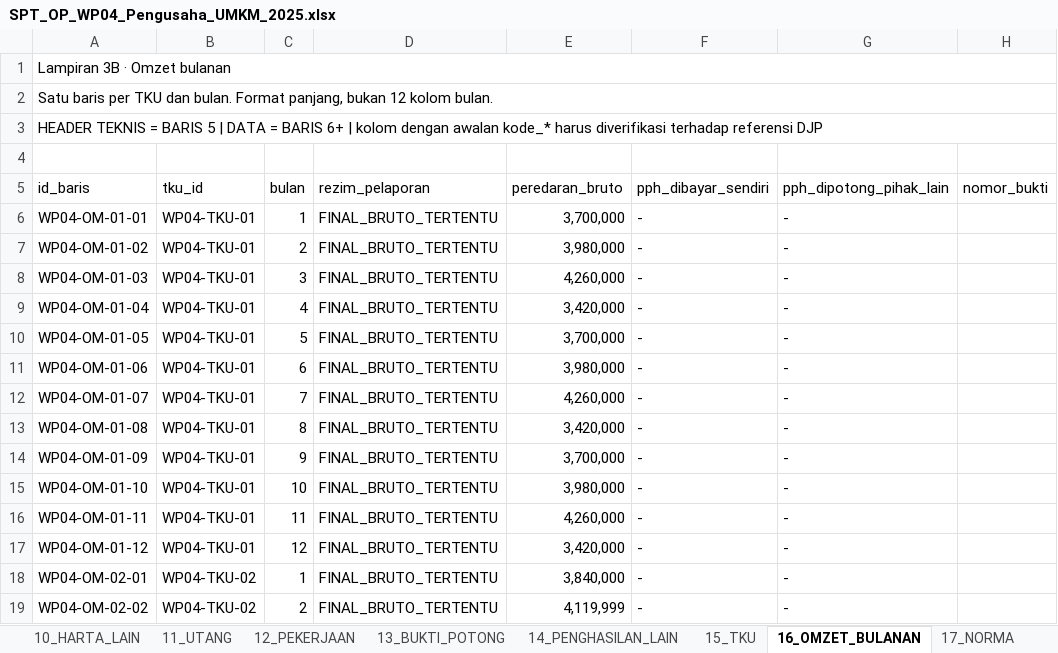
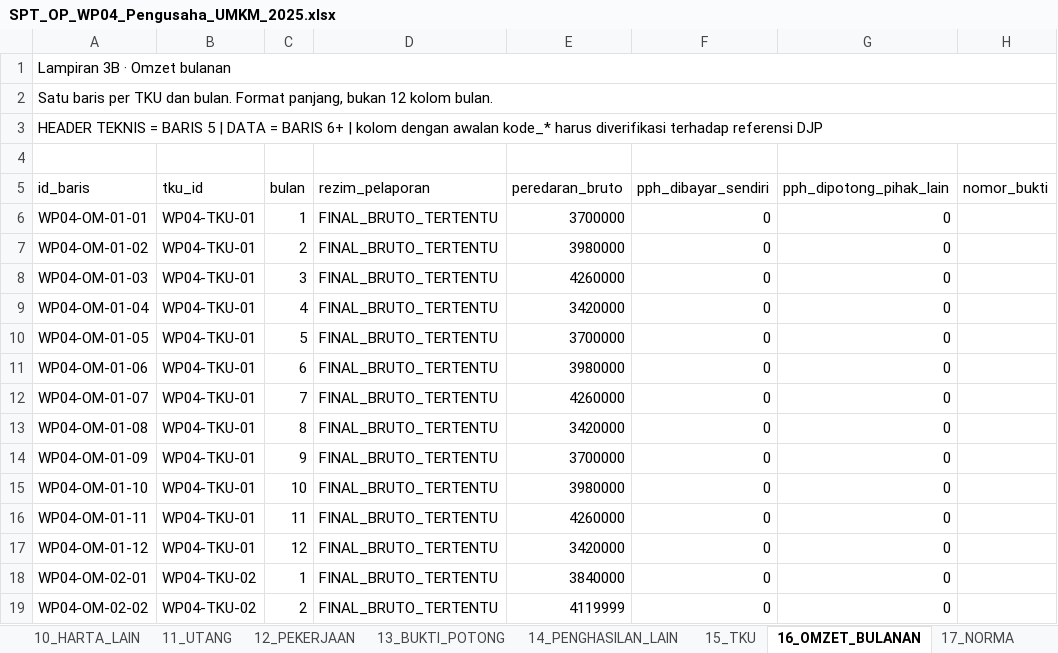
Before and after one commit to ripitaspace/web-dewi, an Excel workbook: public/tools/spt-op/examples/SPT_OP_WP04_Pengusaha_UMKM_2025.xlsx, sheet 16_OMZET_BULANAN, drawn as a sheet; only a part is shown; values as stored, in another font and other column widths than the file's, no cell formats; the diff covers the shown part only; the diff names each change by its address in the sheet, - before the commit and + after, or states it on an @@ line.

```diff
--- a/public/tools/spt-op/examples/SPT_OP_WP04_Pengusaha_UMKM_2025.xlsx (sheet 16_OMZET_BULANAN)
+++ b/public/tools/spt-op/examples/SPT_OP_WP04_Pengusaha_UMKM_2025.xlsx (sheet 16_OMZET_BULANAN)
-E6 (peredaran_bruto): 3,700,000
+E6 (peredaran_bruto): 3700000
-F6:F19 (pph_dibayar_sendiri): -
+F6:F19 (pph_dibayar_sendiri): 0
-G6:G19 (pph_dipotong_pihak_lain): -
+G6:G19 (pph_dipotong_pihak_lain): 0
-E7 (peredaran_bruto): 3,980,000
+E7 (peredaran_bruto): 3980000
-E8 (peredaran_bruto): 4,260,000
+E8 (peredaran_bruto): 4260000
-E9 (peredaran_bruto): 3,420,000
+E9 (peredaran_bruto): 3420000
-E10 (peredaran_bruto): 3,700,000
+E10 (peredaran_bruto): 3700000
-E11 (peredaran_bruto): 3,980,000
+E11 (peredaran_bruto): 3980000
-E12 (peredaran_bruto): 4,260,000
+E12 (peredaran_bruto): 4260000
-E13 (peredaran_bruto): 3,420,000
+E13 (peredaran_bruto): 3420000
-E14 (peredaran_bruto): 3,700,000
+E14 (peredaran_bruto): 3700000
-E15 (peredaran_bruto): 3,980,000
+E15 (peredaran_bruto): 3980000
-E16 (peredaran_bruto): 4,260,000
+E16 (peredaran_bruto): 4260000
-E17 (peredaran_bruto): 3,420,000
+E17 (peredaran_bruto): 3420000
-E18 (peredaran_bruto): 3,840,000
+E18 (peredaran_bruto): 3840000
-E19 (peredaran_bruto): 4,119,999
+E19 (peredaran_bruto): 4119999
```
Also changed, not shown: 210 edited cells elsewhere in this sheet, sheet 15_TKU, sheet 02_IDENTITAS, sheet 14_PENGHASILAN_LAIN, sheet 21_BIAYA_TERTENTU, sheet 03_PILIHAN_INDUK, sheet 18_REKON_LR, 21 more sheets, cell formats, public/tools/spt-op/examples/SPT_OP_WP01_Karyawan_2025.xlsx, public/tools/spt-op/examples/SPT_OP_WP02_Karyawan_Menikah_2025.xlsx, 16 other files.
